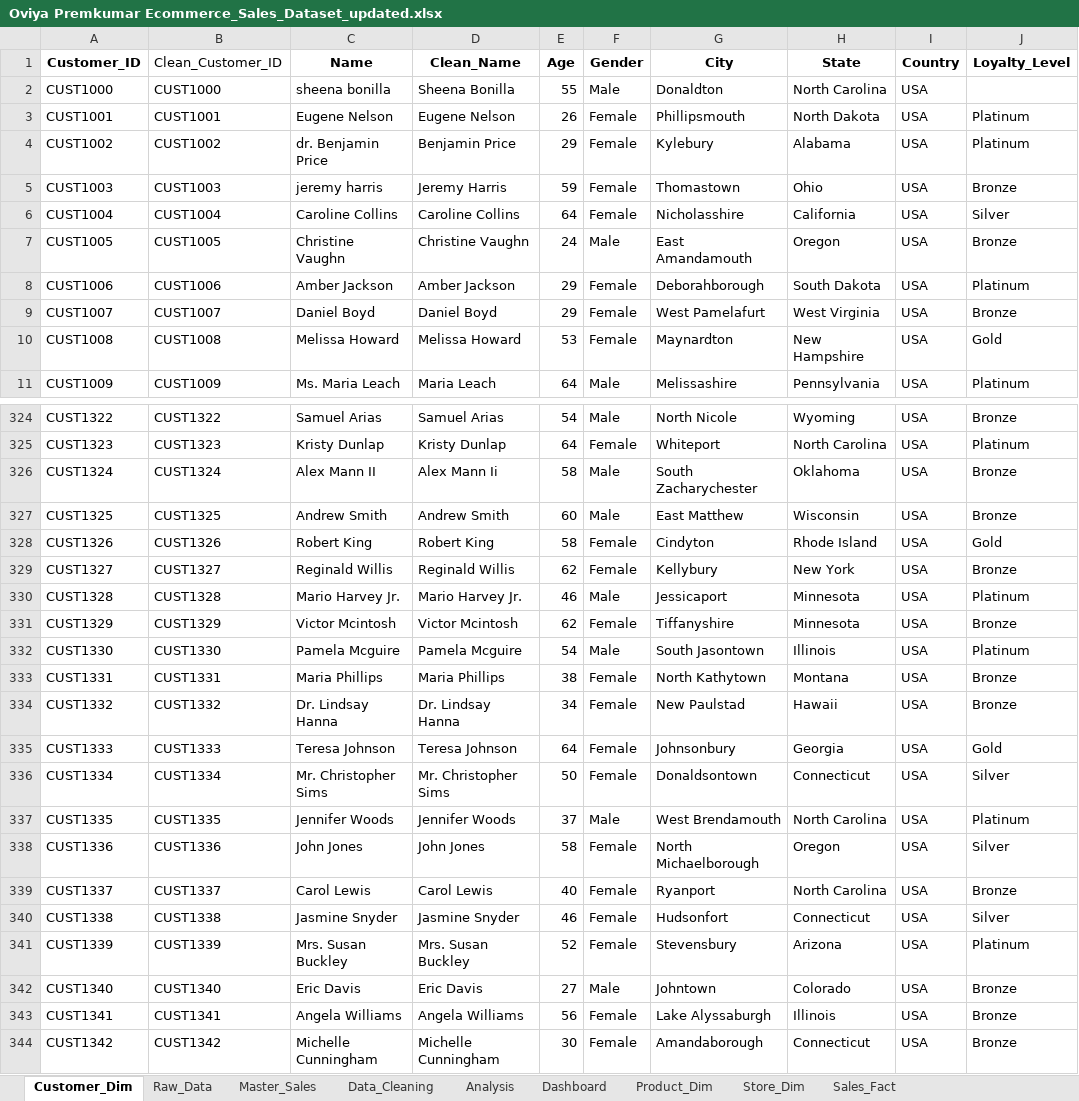
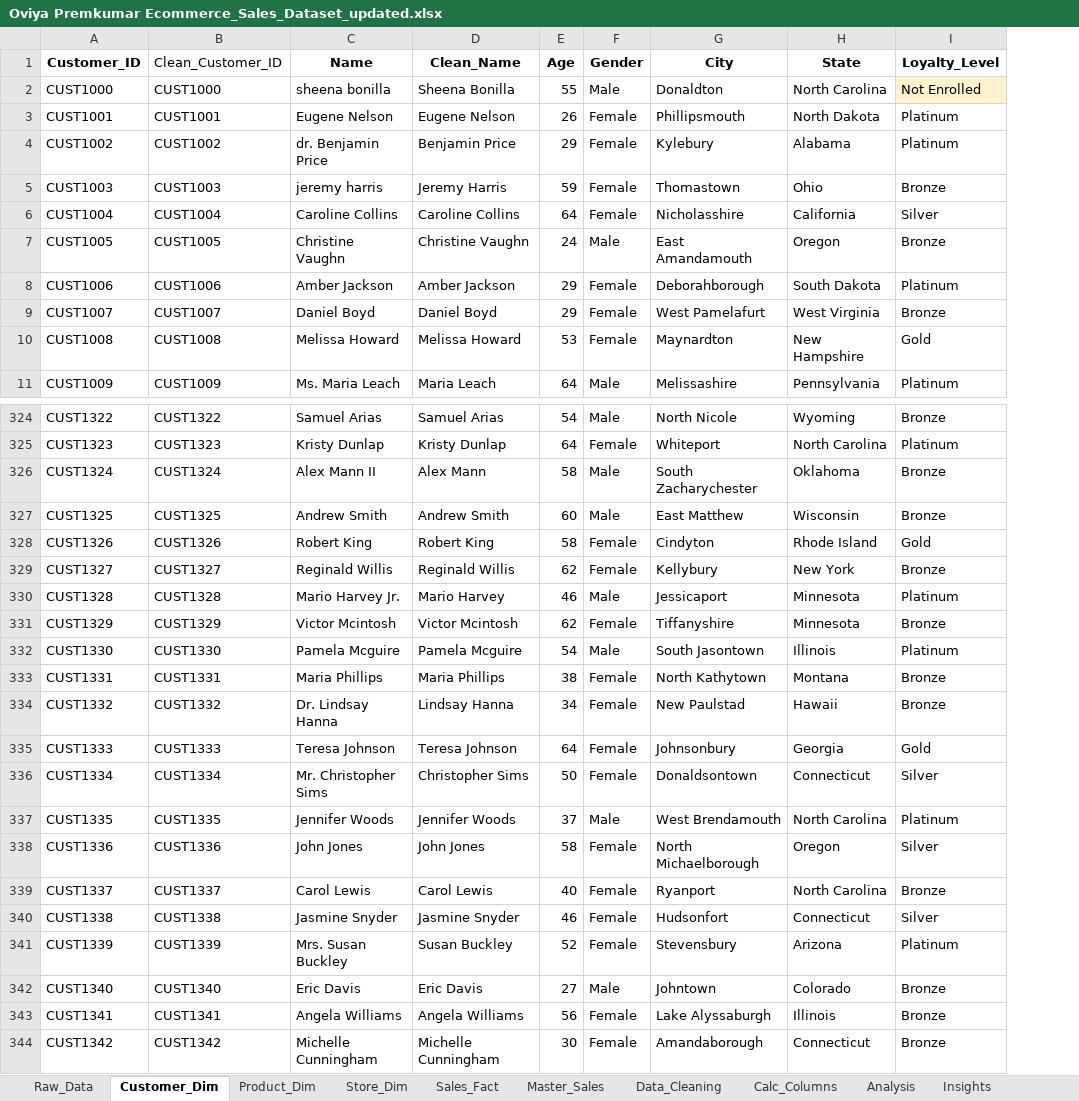
Before and after one commit to oviyaprem/excel-practies, an Excel workbook: Ecommerce_Sales_Dataset/Oviya Premkumar Ecommerce_Sales_Dataset_updated.xlsx, sheet Customer_Dim, drawn as a sheet; only a part is shown, gaps mark what is left out; values as stored, in another font and other column widths than the file's, no borders; table styles not drawn; removed rows and columns are numbered as before the commit, all else as after; the diff covers the shown part only; the diff names each change by its address in the sheet, - before the commit and + after, or states it on an @@ line.

Commit message:
Complete e-commerce assignment: cleaning, analysis, dashboard and summary

```diff
--- a/Ecommerce_Sales_Dataset/Oviya Premkumar Ecommerce_Sales_Dataset_updated.xlsx (sheet Customer_Dim)
+++ b/Ecommerce_Sales_Dataset/Oviya Premkumar Ecommerce_Sales_Dataset_updated.xlsx (sheet Customer_Dim)
+sheet tab: Calc_Columns
+sheet tab: Insights
@@ sheet tab order changed: Raw_Data | Customer_Dim | Product_Dim | Store_Dim | Sales_Fact | Master_Sales | Data_Cleaning | Calc_Columns | Analysis | Insights @@
-column I (Country), rows 2-11: all USA; rows 324-344: all USA
-I2 (Loyalty_Level): (empty)
+I2 (Loyalty_Level): Not Enrolled
-I2 fill: none
+I2 fill: #FFF2CC
-D326 (Clean_Name): Alex Mann Ii
+D326 (Clean_Name): Alex Mann
-D330 (Clean_Name): Mario Harvey Jr.
+D330 (Clean_Name): Mario Harvey
-D334 (Clean_Name): Dr. Lindsay Hanna
+D334 (Clean_Name): Lindsay Hanna
-D336 (Clean_Name): Mr. Christopher Sims
+D336 (Clean_Name): Christopher Sims
-D341 (Clean_Name): Mrs. Susan Buckley
+D341 (Clean_Name): Susan Buckley
```
Also changed, not shown: 26 edited cells and cell formats elsewhere in this sheet, sheet Data_Cleaning, sheet Analysis, sheet Dashboard, sheet Sales_Fact, sheet Master_Sales, formulas that keep their value, charts or pictures, 4 other files.
